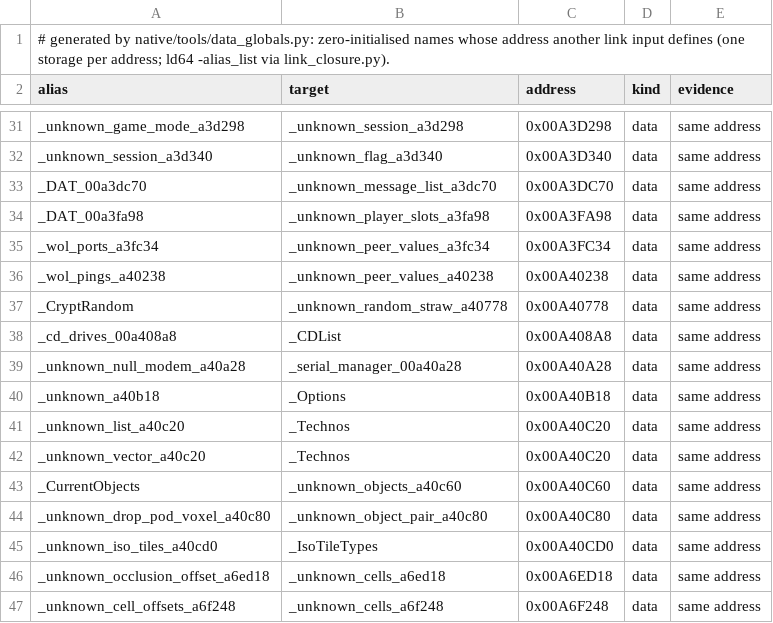
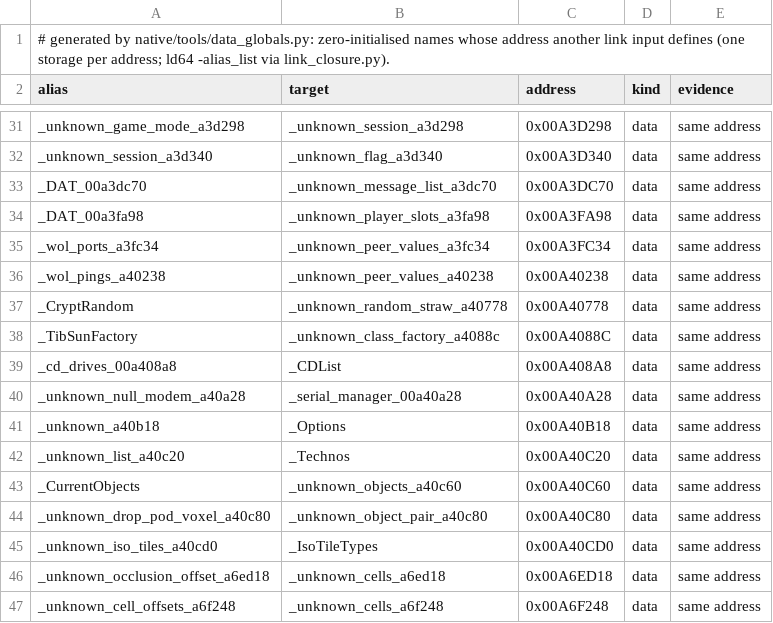
Before and after one commit to meastes/redalert2-decomp, a TSV file: native/data/bss_aliases.tsv, drawn as a sheet; only a part is shown, gaps mark what is left out; removed rows and columns are numbered as before the commit, all else as after; the diff names each change by its address in the sheet, - before the commit and + after, or states it on an @@ line.

```diff
--- a/native/data/bss_aliases.tsv
+++ b/native/data/bss_aliases.tsv
+row 38: _TibSunFactory | _unknown_class_factory_a4088c | 0x00A4088C | data | same address
-row 42: _unknown_vector_a40c20 | _Technos | 0x00A40C20 | data | same address
```
Also changed, not shown: native/data/address_aliases.tsv, native/data/unsourced_initialised.tsv, 11 other files.
